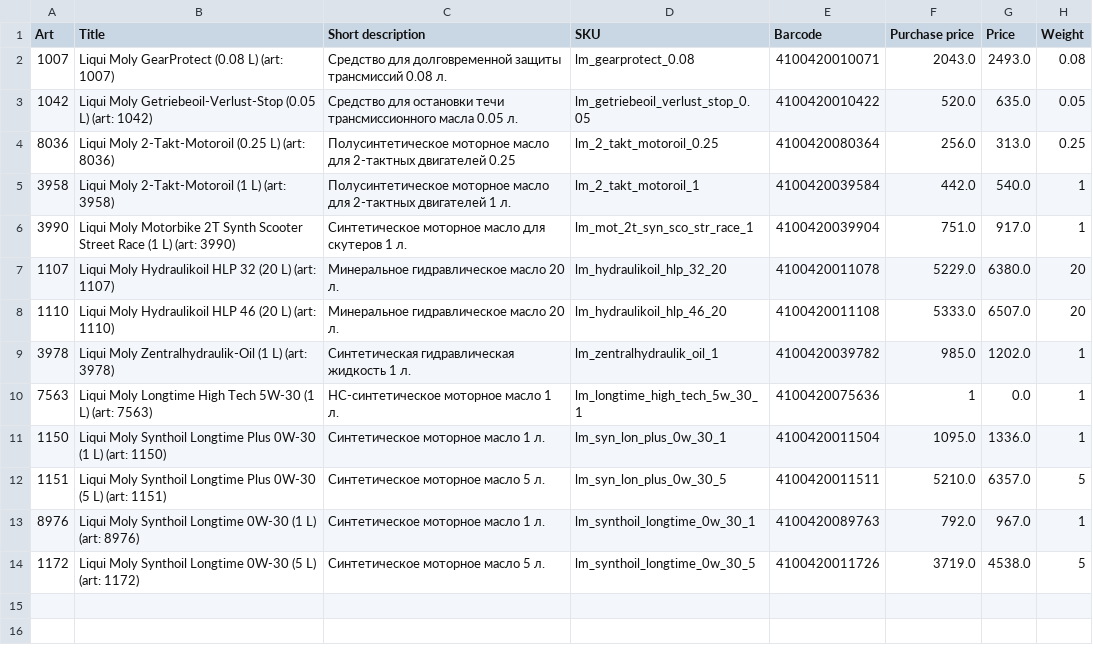
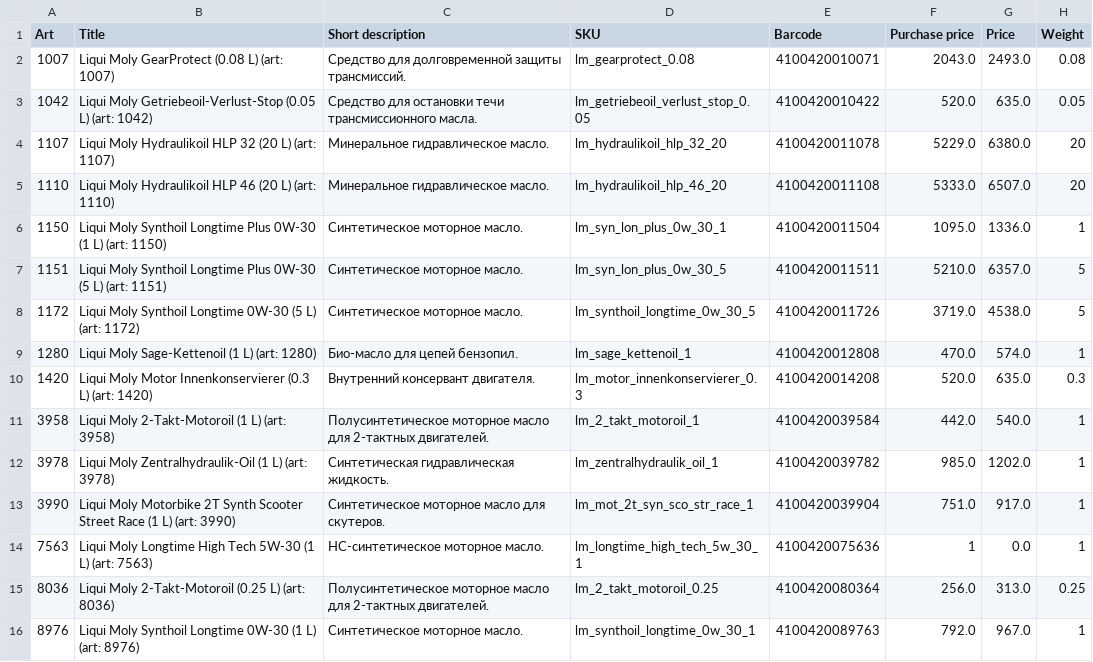
Before and after one commit to Sproodigy/goods_cards, a CSV file: test.csv, drawn as a sheet.

```diff
--- a/test.csv
+++ b/test.csv
@@ -1,14 +1,16 @@
 Art;Title;Short description;SKU;Barcode;Purchase price;Price;Weight
-1007;Liqui Moly GearProtect (0.08 L) (art: 1007);Средство для долговременной защиты трансмиссий 0.08 л.;lm_gearprotect_0.08;4100420010071;2043.0;2493.0;0.08
-1042;Liqui Moly Getriebeoil-Verlust-Stop (0.05 L) (art: 1042);Средство для остановки течи трансмиссионного масла 0.05 л.;lm_getriebeoil_verlust_stop_0.05;4100420010422;520.0;635.0;0.05
-8036;Liqui Moly 2-Takt-Motoroil (0.25 L) (art: 8036);Полусинтетическое моторное масло для 2-тактных двигателей 0.25;lm_2_takt_motoroil_0.25;4100420080364;256.0;313.0;0.25
-3958;Liqui Moly 2-Takt-Motoroil (1 L) (art: 3958);Полусинтетическое моторное масло для 2-тактных двигателей 1 л.;lm_2_takt_motoroil_1;4100420039584;442.0;540.0;1
-3990;Liqui Moly Motorbike 2T Synth Scooter Street Race (1 L) (art: 3990);Синтетическое моторное масло для скутеров 1 л.;lm_mot_2t_syn_sco_str_race_1;4100420039904;751.0;917.0;1
-1107;Liqui Moly Hydraulikoil HLP 32 (20 L) (art: 1107);Минеральное гидравлическое масло 20 л.;lm_hydraulikoil_hlp_32_20;4100420011078;5229.0;6380.0;20
-1110;Liqui Moly Hydraulikoil HLP 46 (20 L) (art: 1110);Минеральное гидравлическое масло 20 л.;lm_hydraulikoil_hlp_46_20;4100420011108;5333.0;6507.0;20
-3978;Liqui Moly Zentralhydraulik-Oil (1 L) (art: 3978);Синтетическая гидравлическая жидкость 1 л.;lm_zentralhydraulik_oil_1;4100420039782;985.0;1202.0;1
-7563;Liqui Moly Longtime High Tech 5W-30 (1 L) (art: 7563);НС-синтетическое моторное масло 1 л.;lm_longtime_high_tech_5w_30_1;4100420075636;1;0.0;1
-1150;Liqui Moly Synthoil Longtime Plus 0W-30 (1 L) (art: 1150);Синтетическое моторное масло 1 л.;lm_syn_lon_plus_0w_30_1;4100420011504;1095.0;1336.0;1
-1151;Liqui Moly Synthoil Longtime Plus 0W-30 (5 L) (art: 1151);Синтетическое моторное масло 5 л.;lm_syn_lon_plus_0w_30_5;4100420011511;5210.0;6357.0;5
-8976;Liqui Moly Synthoil Longtime 0W-30 (1 L) (art: 8976);Синтетическое моторное масло 1 л.;lm_synthoil_longtime_0w_30_1;4100420089763;792.0;967.0;1
-1172;Liqui Moly Synthoil Longtime 0W-30 (5 L) (art: 1172);Синтетическое моторное масло 5 л.;lm_synthoil_longtime_0w_30_5;4100420011726;3719.0;4538.0;5
+1007;Liqui Moly GearProtect (0.08 L) (art: 1007);Средство для долговременной защиты трансмиссий.;lm_gearprotect_0.08;4100420010071;2043.0;2493.0;0.08
+1042;Liqui Moly Getriebeoil-Verlust-Stop (0.05 L) (art: 1042);Средство для остановки течи трансмиссионного масла.;lm_getriebeoil_verlust_stop_0.05;4100420010422;520.0;635.0;0.05
+1107;Liqui Moly Hydraulikoil HLP 32 (20 L) (art: 1107);Минеральное гидравлическое масло.;lm_hydraulikoil_hlp_32_20;4100420011078;5229.0;6380.0;20
+1110;Liqui Moly Hydraulikoil HLP 46 (20 L) (art: 1110);Минеральное гидравлическое масло.;lm_hydraulikoil_hlp_46_20;4100420011108;5333.0;6507.0;20
+1150;Liqui Moly Synthoil Longtime Plus 0W-30 (1 L) (art: 1150);Синтетическое моторное масло.;lm_syn_lon_plus_0w_30_1;4100420011504;1095.0;1336.0;1
+1151;Liqui Moly Synthoil Longtime Plus 0W-30 (5 L) (art: 1151);Синтетическое моторное масло.;lm_syn_lon_plus_0w_30_5;4100420011511;5210.0;6357.0;5
+1172;Liqui Moly Synthoil Longtime 0W-30 (5 L) (art: 1172);Синтетическое моторное масло.;lm_synthoil_longtime_0w_30_5;4100420011726;3719.0;4538.0;5
+1280;Liqui Moly Sage-Kettenoil (1 L) (art: 1280);Био-масло для цепей бензопил.;lm_sage_kettenoil_1;4100420012808;470.0;574.0;1
+1420;Liqui Moly Motor Innenkonservierer (0.3 L) (art: 1420);Внутренний консервант двигателя.;lm_motor_innenkonservierer_0.3;4100420014208;520.0;635.0;0.3
+3958;Liqui Moly 2-Takt-Motoroil (1 L) (art: 3958);Полусинтетическое моторное масло для 2-тактных двигателей.;lm_2_takt_motoroil_1;4100420039584;442.0;540.0;1
+3978;Liqui Moly Zentralhydraulik-Oil (1 L) (art: 3978);Синтетическая гидравлическая жидкость.;lm_zentralhydraulik_oil_1;4100420039782;985.0;1202.0;1
+3990;Liqui Moly Motorbike 2T Synth Scooter Street Race (1 L) (art: 3990);Синтетическое моторное масло для скутеров.;lm_mot_2t_syn_sco_str_race_1;4100420039904;751.0;917.0;1
+7563;Liqui Moly Longtime High Tech 5W-30 (1 L) (art: 7563);НС-синтетическое моторное масло.;lm_longtime_high_tech_5w_30_1;4100420075636;1;0.0;1
+8036;Liqui Moly 2-Takt-Motoroil (0.25 L) (art: 8036);Полусинтетическое моторное масло для 2-тактных двигателей.;lm_2_takt_motoroil_0.25;4100420080364;256.0;313.0;0.25
+8976;Liqui Moly Synthoil Longtime 0W-30 (1 L) (art: 8976);Синтетическое моторное масло.;lm_synthoil_longtime_0w_30_1;4100420089763;792.0;967.0;1
```
Also changed, not shown: 2 other files.
